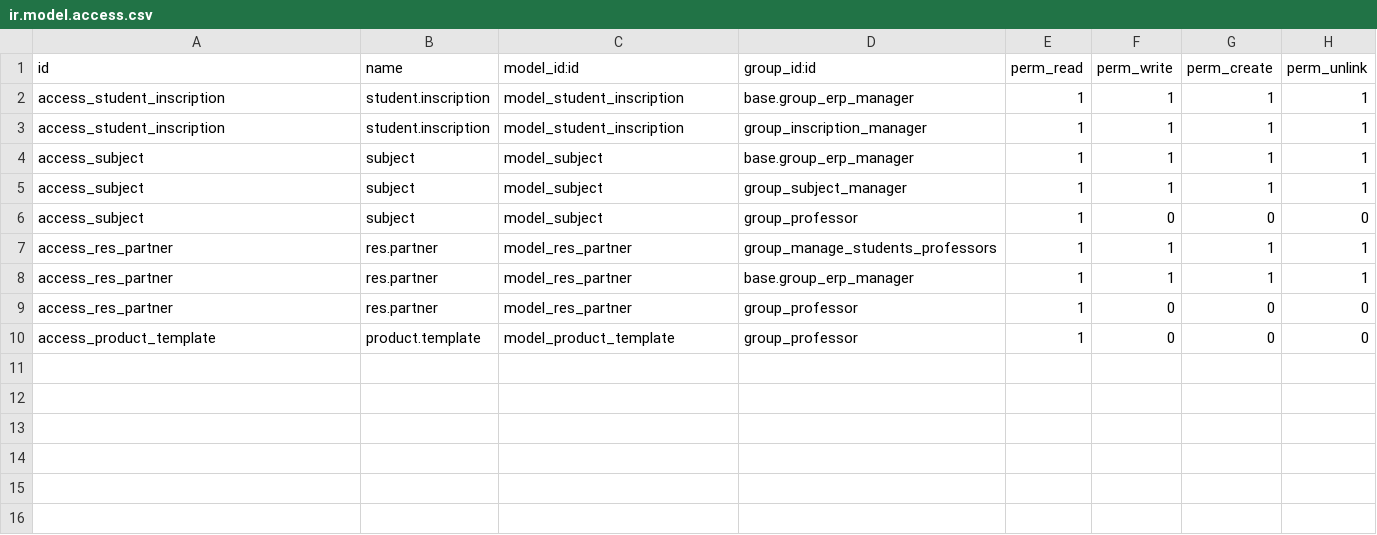
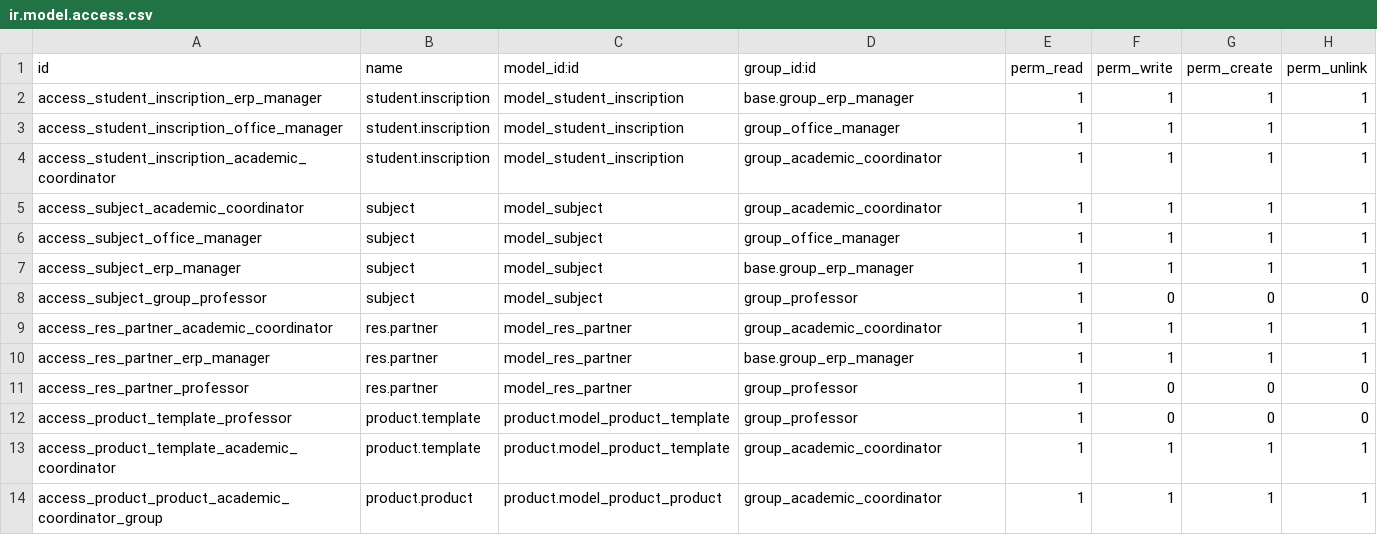
Before and after one commit to alecodigo/odoo-17-student-inscription-app, a CSV file: security/ir.model.access.csv, drawn as a sheet.

```diff
--- a/security/ir.model.access.csv
+++ b/security/ir.model.access.csv
@@ -1,10 +1,14 @@
 id,name,model_id:id,group_id:id,perm_read,perm_write,perm_create,perm_unlink
-access_student_inscription,student.inscription,model_student_inscription,base.group_erp_manager,1,1,1,1
-access_student_inscription,student.inscription,model_student_inscription,group_inscription_manager,1,1,1,1
-access_subject,subject,model_subject,base.group_erp_manager,1,1,1,1
-access_subject,subject,model_subject,group_subject_manager,1,1,1,1
-access_subject,subject,model_subject,group_professor,1,0,0,0
-access_res_partner,res.partner,model_res_partner,group_manage_students_professors,1,1,1,1
-access_res_partner,res.partner,model_res_partner,base.group_erp_manager,1,1,1,1
-access_res_partner,res.partner,model_res_partner,group_professor,1,0,0,0
-access_product_template,product.template,model_product_template,group_professor,1,0,0,0
+access_student_inscription_erp_manager,student.inscription,model_student_inscription,base.group_erp_manager,1,1,1,1
+access_student_inscription_office_manager,student.inscription,model_student_inscription,group_office_manager,1,1,1,1
+access_student_inscription_academic_coordinator,student.inscription,model_student_inscription,group_academic_coordinator,1,1,1,1
+access_subject_academic_coordinator,subject,model_subject,group_academic_coordinator,1,1,1,1
+access_subject_office_manager,subject,model_subject,group_office_manager,1,1,1,1
+access_subject_erp_manager,subject,model_subject,base.group_erp_manager,1,1,1,1
+access_subject_group_professor,subject,model_subject,group_professor,1,0,0,0
+access_res_partner_academic_coordinator,res.partner,model_res_partner,group_academic_coordinator,1,1,1,1
+access_res_partner_erp_manager,res.partner,model_res_partner,base.group_erp_manager,1,1,1,1
+access_res_partner_professor,res.partner,model_res_partner,group_professor,1,0,0,0
+access_product_template_professor,product.template,product.model_product_template,group_professor,1,0,0,0
+access_product_template_academic_coordinator,product.template,product.model_product_template,group_academic_coordinator,1,1,1,1
+access_product_product_academic_coordinator_group,product.product,product.model_product_product,group_academic_coordinator,1,1,1,1
```
Also changed, not shown: 3 other files.
